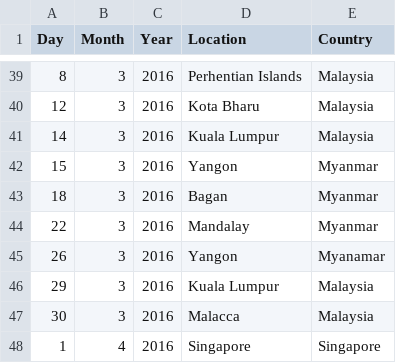
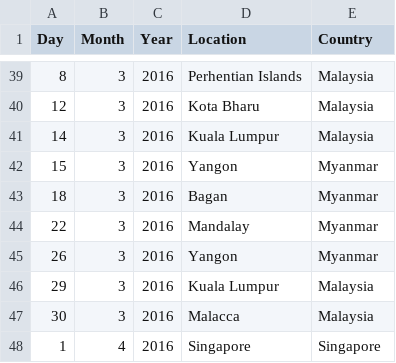
Before and after one commit to georgestrajan/PhotosCategorize, a CSV file: TripDates.csv, drawn as a sheet; only a part is shown, gaps mark what is left out.

```diff
--- a/TripDates.csv
+++ b/TripDates.csv
@@ -44,3 +44,3 @@ Day,Month,Year,Location,Country
 22,3,2016,Mandalay,Myanmar
-26,3,2016,Yangon,Myanamar
+26,3,2016,Yangon,Myanmar
 29,3,2016,Kuala Lumpur,Malaysia
```
Also changed, not shown: 1 other file.
